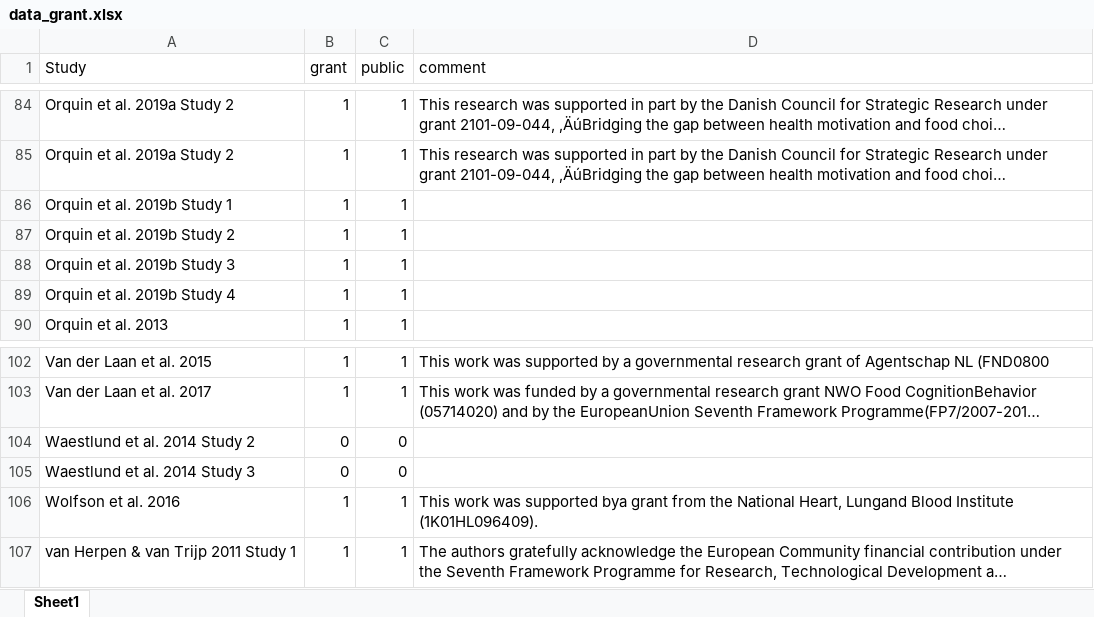
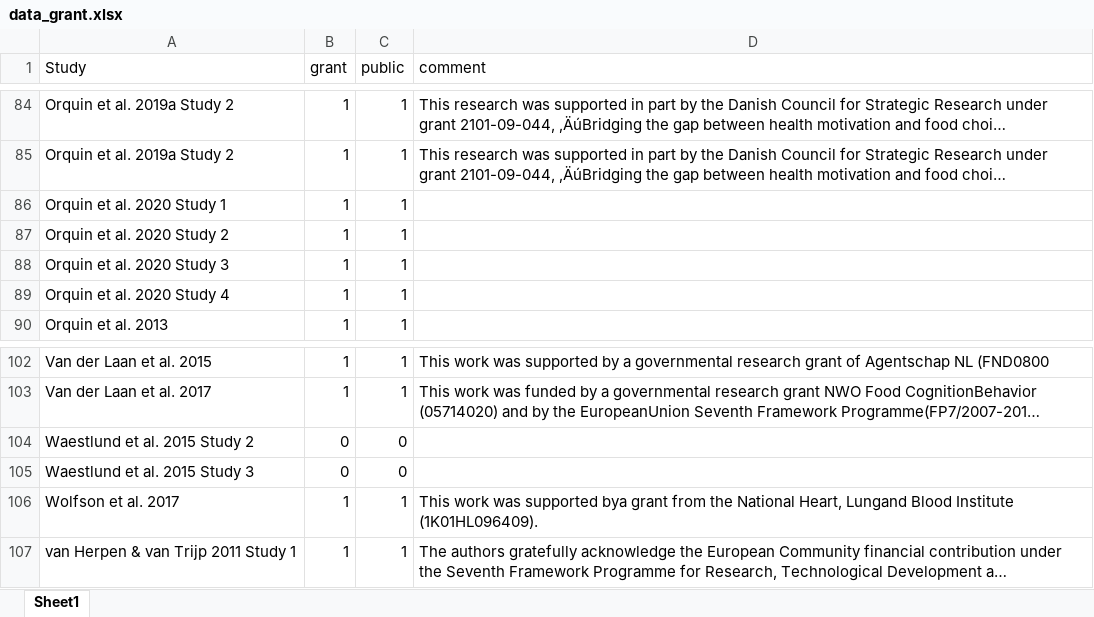
Before and after one commit to jacoborquin/emma, an Excel workbook: data/data_grant.xlsx, sheet Sheet1, drawn as a sheet; only a part is shown, gaps mark what is left out; long unchanged cells end in …; values as stored, in another font and other column widths than the file's, no borders; the diff names each change by its address in the sheet, - before the commit and + after, or states it on an @@ line.

```diff
--- a/data/data_grant.xlsx (sheet Sheet1)
+++ b/data/data_grant.xlsx (sheet Sheet1)
-A86 (Study): Orquin et al. 2019b Study 1
+A86 (Study): Orquin et al. 2020 Study 1
-A87 (Study): Orquin et al. 2019b Study 2
+A87 (Study): Orquin et al. 2020 Study 2
-A88 (Study): Orquin et al. 2019b Study 3
+A88 (Study): Orquin et al. 2020 Study 3
-A89 (Study): Orquin et al. 2019b Study 4
+A89 (Study): Orquin et al. 2020 Study 4
-A104 (Study): Waestlund et al. 2014 Study 2
+A104 (Study): Waestlund et al. 2015 Study 2
-A105 (Study): Waestlund et al. 2014 Study 3
+A105 (Study): Waestlund et al. 2015 Study 3
-A106 (Study): Wolfson et al. 2016
+A106 (Study): Wolfson et al. 2017
```
Also changed, not shown: data/data_sample.xlsx, data/descEMdata.xlsx, 14 other files.
